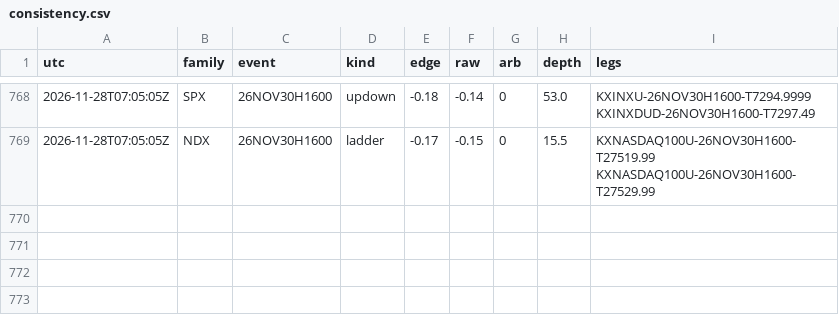
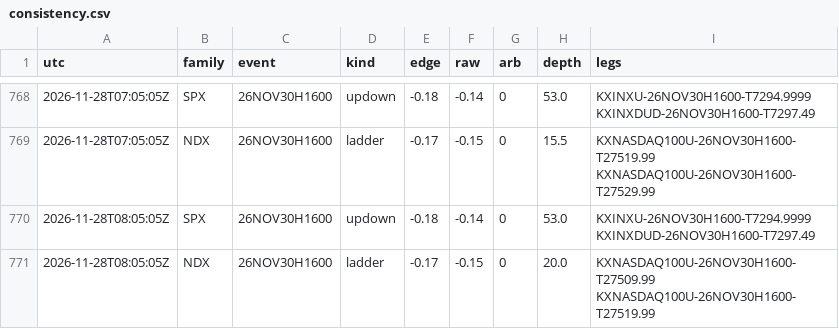
Before and after one commit to andyxing00888/personal-site, a CSV file: paper/data/consistency.csv, drawn as a sheet; only a part is shown, gaps mark what is left out.

```diff
--- a/paper/data/consistency.csv
+++ b/paper/data/consistency.csv
@@ -769 +769,3 @@ utc,family,event,kind,edge,raw,arb,depth,legs
 2026-11-28T07:05:05Z,NDX,26NOV30H1600,ladder,-0.17,-0.15,0,15.5,KXNASDAQ100U-26NOV30H1600-T27519.99 KXNASDAQ100U-26NOV30H1600-T27529.99
+2026-11-28T08:05:05Z,SPX,26NOV30H1600,updown,-0.18,-0.14,0,53.0,KXINXU-26NOV30H1600-T7294.9999 KXINXDUD-26NOV30H1600-T7297.49
+2026-11-28T08:05:05Z,NDX,26NOV30H1600,ladder,-0.17,-0.15,0,20.0,KXNASDAQ100U-26NOV30H1600-T27509.99 KXNASDAQ100U-26NOV30H1600-T27519.99
```
Also changed, not shown: paper/data/orders.csv, 1 other file.
